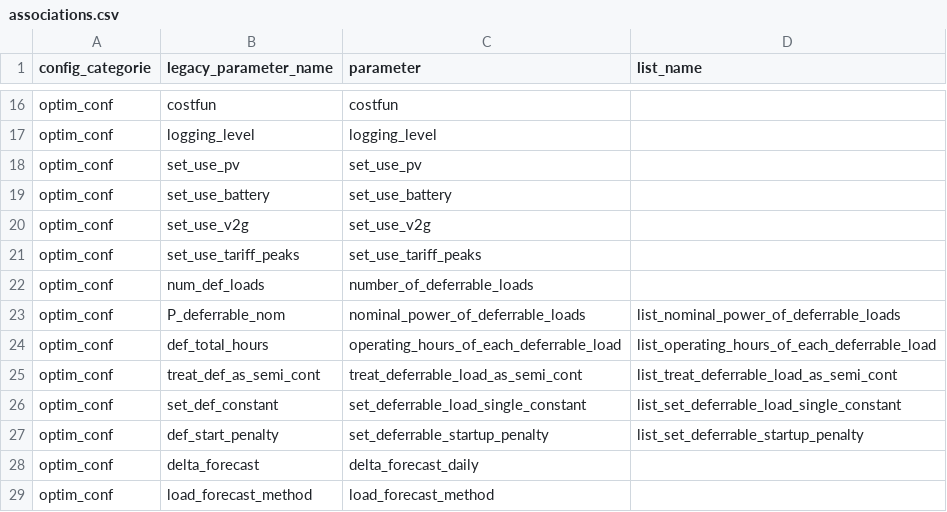
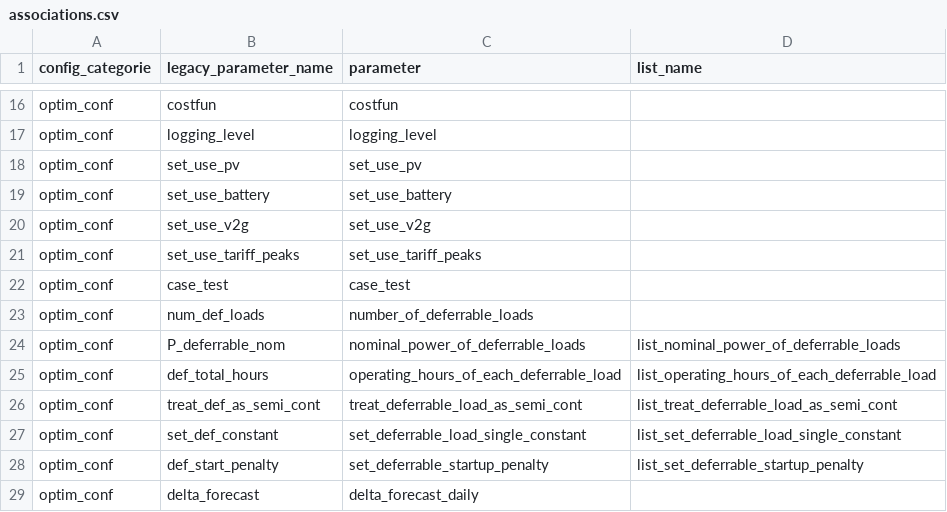
Before and after one commit to max-smoler/emhass-test, a CSV file: src/emhass/data/associations.csv, drawn as a sheet; only a part is shown, gaps mark what is left out; the shorter side is filled out with more unchanged rows; the diff names each change by its address in the sheet, - before the commit and + after, or states it on an @@ line.

```diff
--- a/src/emhass/data/associations.csv
+++ b/src/emhass/data/associations.csv
+row 22: optim_conf | case_test | case_test
```
Also changed, not shown: data/opt_res_latest.csv, 4 other files.
